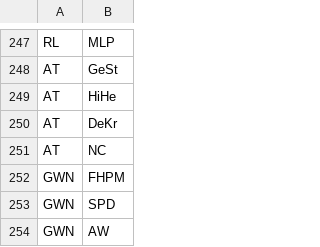
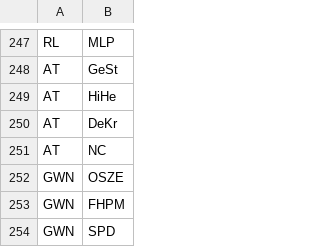
Before and after one commit to hdm-al107/Netzwerke-Gruppe-5, a CSV file: Edge.csv, drawn as a sheet; only a part is shown, gaps mark what is left out; the shorter side is filled out with more unchanged rows; the diff names each change by its address in the sheet, - before the commit and + after, or states it on an @@ line.

Commit message:
Update Edge.csv

```diff
--- a/Edge.csv
+++ b/Edge.csv
+row 252: GWN | OSZE
```
